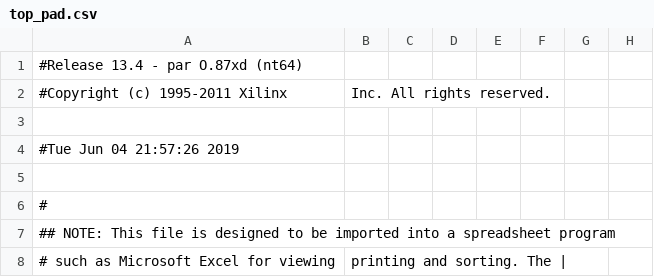
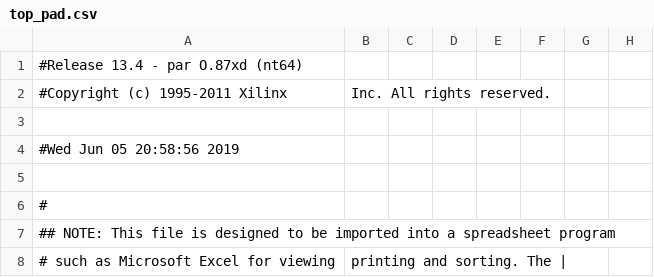
Before and after one commit to BrunoSilva98/HC05-Processor, a CSV file: top_pad.csv, drawn as a sheet; only a part is shown; the diff covers the shown part only; the diff names each change by its address in the sheet, - before the commit and + after, or states it on an @@ line.

```diff
--- a/top_pad.csv
+++ b/top_pad.csv
-A4: #Tue Jun 04 21:57:26 2019
+A4: #Wed Jun 05 20:58:56 2019
```
Also changed, not shown: 45 edited cells elsewhere in this file, 50 other files.
